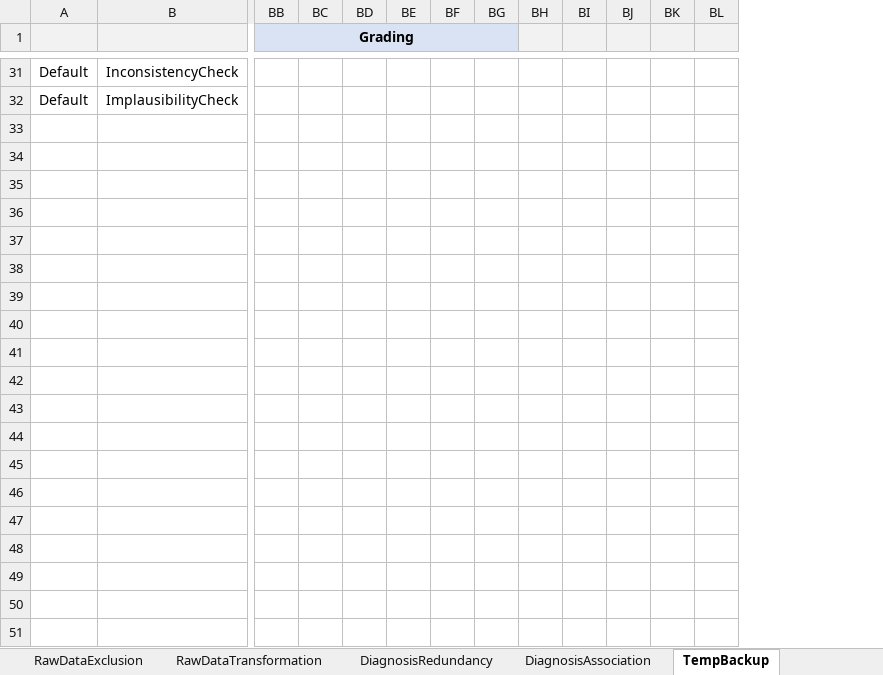
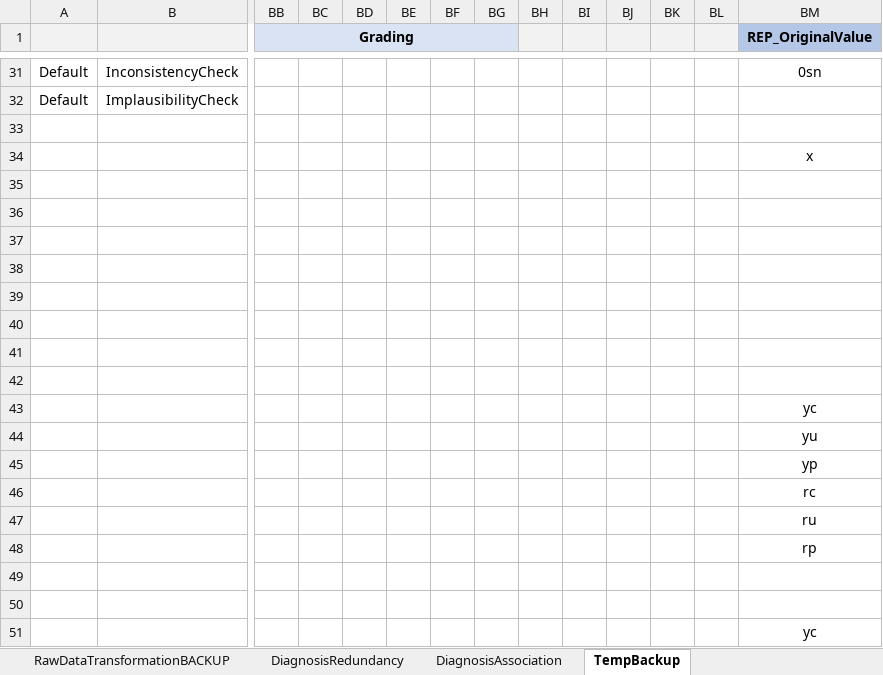
Before and after one commit to BastianReiter/dsCCPhos, an Excel workbook: Development/Data/MetaData/RuleSets.xlsx, sheet TempBackup, drawn as a sheet; only a part is shown, gaps mark what is left out; values as stored, in another font and other column widths than the file's, no borders; rows hold the shown columns only; the diff covers the shown part only; the diff names each change by its address in the sheet, - before the commit and + after, or states it on an @@ line.

Commit message:
Implemented hash table lookup in transformation

```diff
--- a/Development/Data/MetaData/RuleSets.xlsx (sheet TempBackup)
+++ b/Development/Data/MetaData/RuleSets.xlsx (sheet TempBackup)
+sheet tab: RawDataTransformationBACKUP
+column BM (REP_OriginalValue), row 31: 0sn
+row 33: (empty)
+row 34:  |  |  |  |  |  |  |  |  |  |  |  |  | x
+row 35: (empty)
+row 36: (empty)
+row 37: (empty)
+row 38: (empty)
+row 39: (empty)
+row 40: (empty)
+row 41: (empty)
+row 42: (empty)
+row 43:  |  |  |  |  |  |  |  |  |  |  |  |  | yc
+row 44:  |  |  |  |  |  |  |  |  |  |  |  |  | yu
+row 45:  |  |  |  |  |  |  |  |  |  |  |  |  | yp
+row 46:  |  |  |  |  |  |  |  |  |  |  |  |  | rc
+row 47:  |  |  |  |  |  |  |  |  |  |  |  |  | ru
+row 48:  |  |  |  |  |  |  |  |  |  |  |  |  | rp
+row 49: (empty)
+row 50: (empty)
+row 51:  |  |  |  |  |  |  |  |  |  |  |  |  | yc
```
Also changed, not shown: 13 added rows elsewhere in this sheet, sheet RawDataTransformation, Development/ToDo.xlsx, 15 other files.
